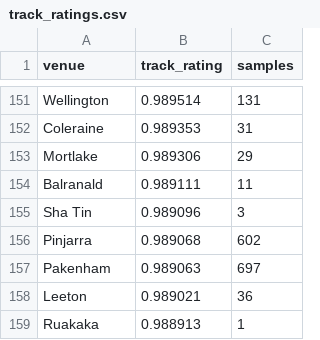
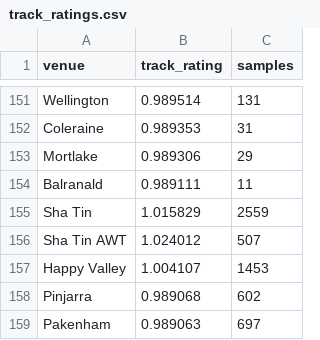
Before and after one commit to dannyboy166/punt-legacy-ai, a CSV file: core/normalization/track_ratings.csv, drawn as a sheet; only a part is shown, gaps mark what is left out; the shorter side is filled out with more unchanged rows.

```diff
--- a/core/normalization/track_ratings.csv
+++ b/core/normalization/track_ratings.csv
@@ -154,3 +154,5 @@ Mortlake,0.989306,29
 Balranald,0.989111,11
-Sha Tin,0.989096,3
+Sha Tin,1.015829,2559
+Sha Tin AWT,1.024012,507
+Happy Valley,1.004107,1453
 Pinjarra,0.989068,602
```
Also changed, not shown: 7 other files.
